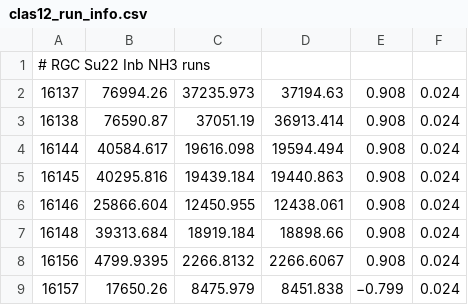
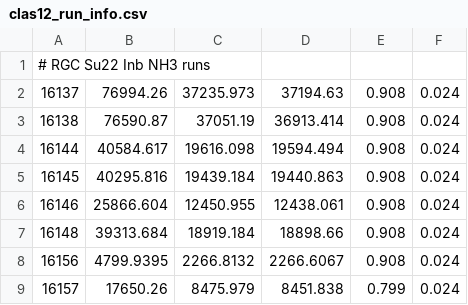
Before and after one commit to tbhayward/clas12_analysis_software, a CSV file: analysis_scripts/asymmetry_extraction/imports/clas12_run_info.csv, drawn as a sheet.

Commit message:
stabilization push to begin building toward systematic plots

```diff
--- a/analysis_scripts/asymmetry_extraction/imports/clas12_run_info.csv
+++ b/analysis_scripts/asymmetry_extraction/imports/clas12_run_info.csv
@@ -8,2 +8,2 @@
 16156,4799.9395,2266.8132,2266.6067,0.908,0.024
-16157,17650.26,8475.979,8451.838,−0.799,0.024
+16157,17650.26,8475.979,8451.838,0.799,0.024
```
